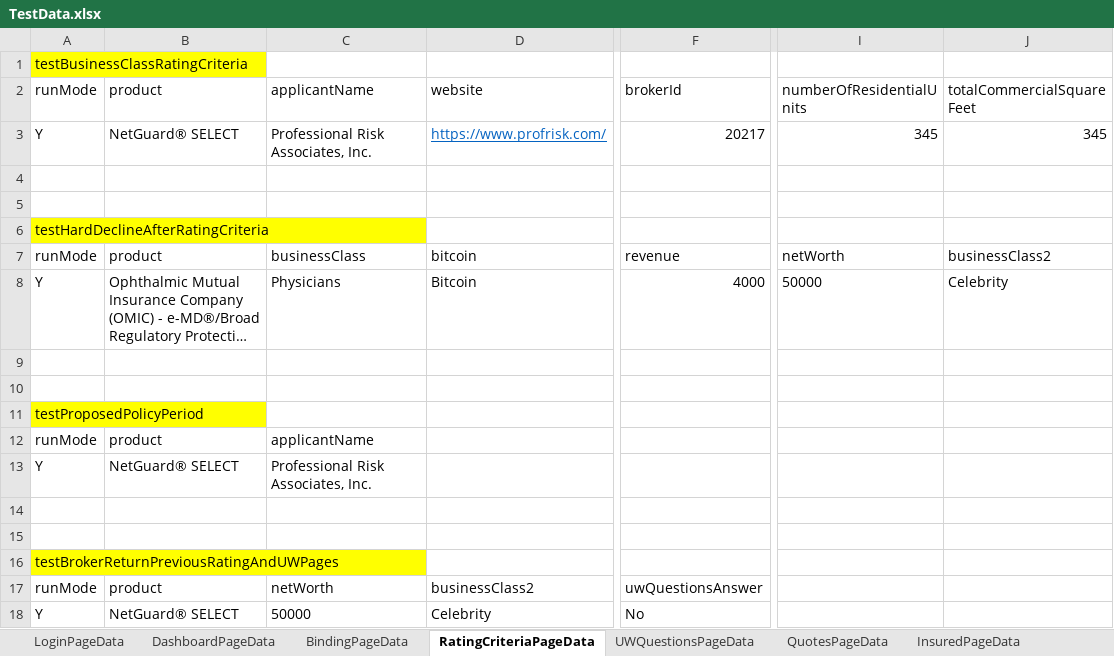
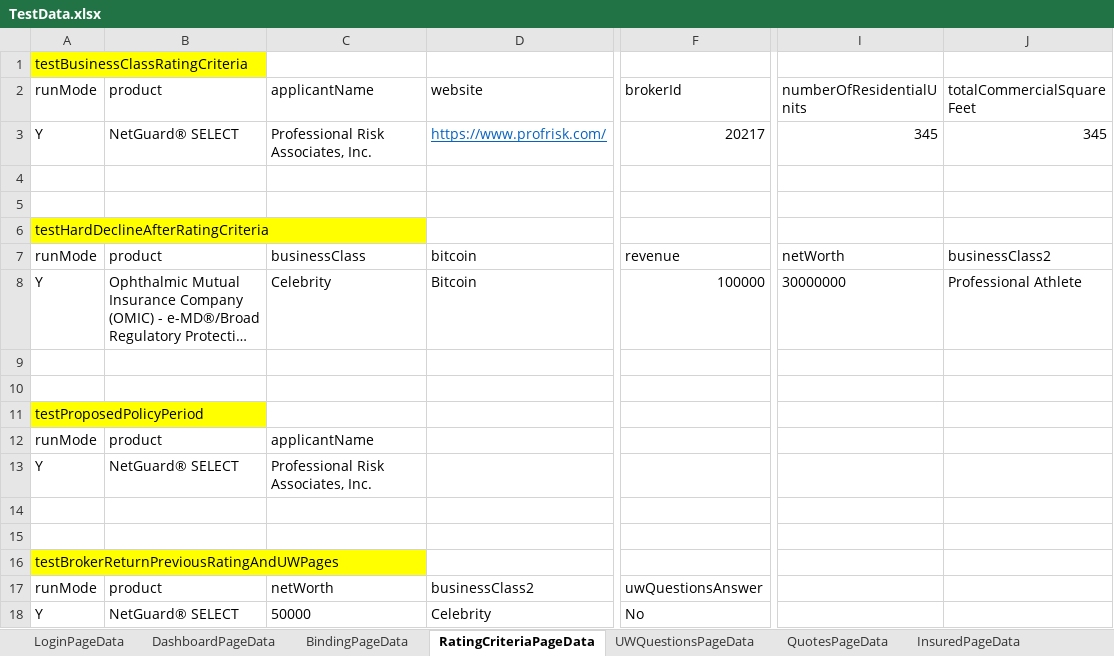
Before and after one commit to aza13/java-selenium-latest, an Excel workbook: src/main/resources/TestData.xlsx, sheet RatingCriteriaPageData, drawn as a sheet; only a part is shown, gaps mark what is left out; long unchanged cells end in …; values as stored, in another font and other column widths than the file's, no borders; the diff names each change by its address in the sheet, - before the commit and + after, or states it on an @@ line.

```diff
--- a/src/main/resources/TestData.xlsx (sheet RatingCriteriaPageData)
+++ b/src/main/resources/TestData.xlsx (sheet RatingCriteriaPageData)
-C8 (applicantName): Physicians
+C8 (applicantName): Celebrity
-F8 (brokerId): 4000
+F8 (brokerId): 100000
-I8 (numberOfResidentialUnits): 50000
+I8 (numberOfResidentialUnits): 30000000
-J8 (totalCommercialSquareFeet): Celebrity
+J8 (totalCommercialSquareFeet): Professional Athlete
```
Also changed, not shown: sheet UWQuestionsPageData, 2 other files.
